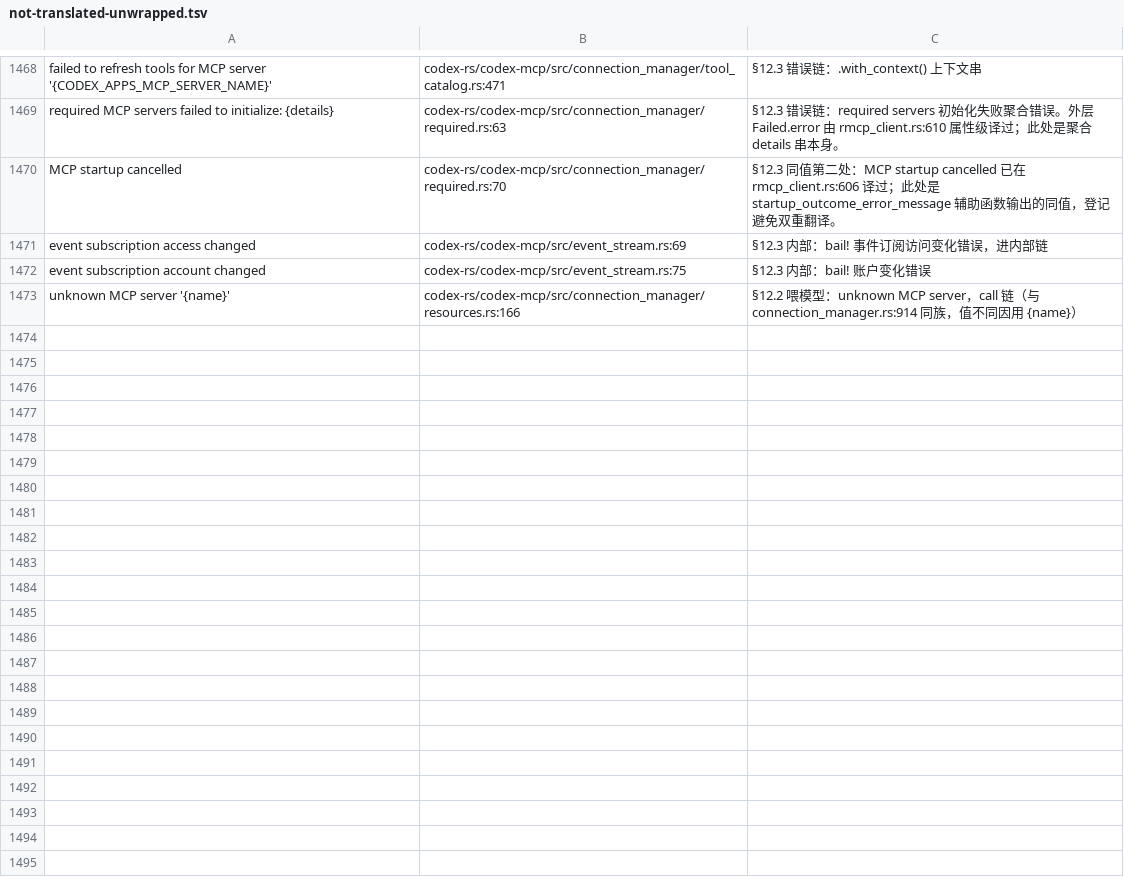
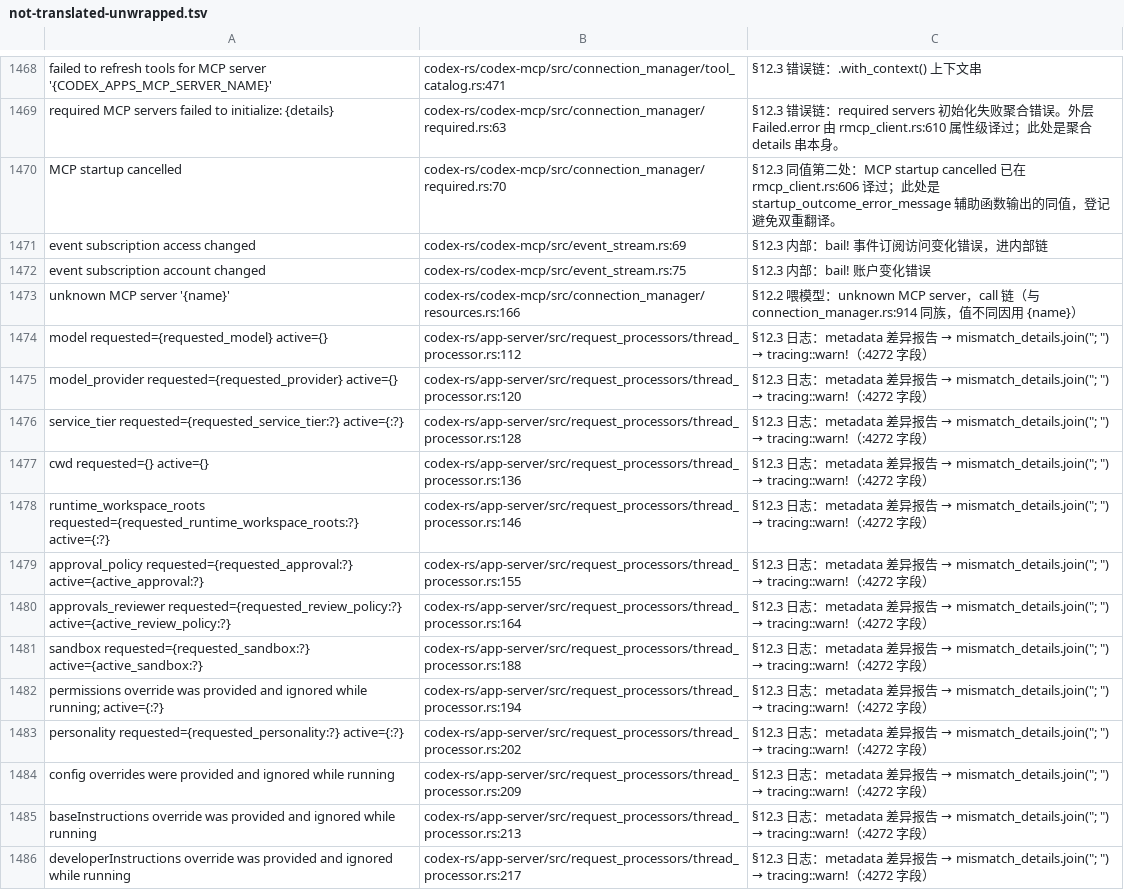
Before and after one commit to clearnature/codex, a TSV file: codex-rs/i18n/not-translated-unwrapped.tsv, drawn as a sheet; only a part is shown, gaps mark what is left out; the diff names each change by its address in the sheet, - before the commit and + after, or states it on an @@ line.

Commit message:
i18n(app-server): 批 A-1 thread_processor.rs 22 条(9译/13登记) —— 转正后首批
- 译 :51/:54/:259/:326/:332/:346/:350/:356/:361（JSON-RPC 用户可见：
  method_not_found/invalid_params/invalid_request）
- 登记 :112-217 差异报告 13 条（mismatch_details → tracing::warn! :4272）
- 工具盲区：const 内插被误计占位符 ⇒ 走 extra_edits/python 直改；
  :326 正则展平为字面量（先例 dict:6696）
- 对账 thread_processor 184→162，app-server 643→621
- i18n-check r-muaox3cd-4b41lt（3764 条全零）；cargo check/clippy EXIT=0；docs §35

```diff
--- a/codex-rs/i18n/not-translated-unwrapped.tsv
+++ b/codex-rs/i18n/not-translated-unwrapped.tsv
+row 1474: model requested={requested_model} active={} | codex-rs/app-server/src/request_processors/thread_processor.rs:112 | §12.3 日志：metadata 差异报告 → mismatch_details.join("; ") → tracing::warn!（:4272 字段）
+row 1475: model_provider requested={requested_provider} active={} | codex-rs/app-server/src/request_processors/thread_processor.rs:120 | §12.3 日志：metadata 差异报告 → mismatch_details.join("; ") → tracing::warn!（:4272 字段）
+row 1476: service_tier requested={requested_service_tier:?} active={:?} | codex-rs/app-server/src/request_processors/thread_processor.rs:128 | §12.3 日志：metadata 差异报告 → mismatch_details.join("; ") → tracing::warn!（:4272 字段）
+row 1477: cwd requested={} active={} | codex-rs/app-server/src/request_processors/thread_processor.rs:136 | §12.3 日志：metadata 差异报告 → mismatch_details.join("; ") → tracing::warn!（:4272 字段）
+row 1478: runtime_workspace_roots requested={requested_runtime_workspace_roots:?} active={:?} | codex-rs/app-server/src/request_processors/thread_processor.rs:146 | §12.3 日志：metadata 差异报告 → mismatch_details.join("; ") → tracing::warn!（:4272 字段）
+row 1479: approval_policy requested={requested_approval:?} active={active_approval:?} | codex-rs/app-server/src/request_processors/thread_processor.rs:155 | §12.3 日志：metadata 差异报告 → mismatch_details.join("; ") → tracing::warn!（:4272 字段）
+row 1480: approvals_reviewer requested={requested_review_policy:?} active={active_review_policy:?} | codex-rs/app-server/src/request_processors/thread_processor.rs:164 | §12.3 日志：metadata 差异报告 → mismatch_details.join("; ") → tracing::warn!（:4272 字段）
+row 1481: sandbox requested={requested_sandbox:?} active={active_sandbox:?} | codex-rs/app-server/src/request_processors/thread_processor.rs:188 | §12.3 日志：metadata 差异报告 → mismatch_details.join("; ") → tracing::warn!（:4272 字段）
+row 1482: permissions override was provided and ignored while running; active={:?} | codex-rs/app-server/src/request_processors/thread_processor.rs:194 | §12.3 日志：metadata 差异报告 → mismatch_details.join("; ") → tracing::warn!（:4272 字段）
+row 1483: personality requested={requested_personality:?} active={:?} | codex-rs/app-server/src/request_processors/thread_processor.rs:202 | §12.3 日志：metadata 差异报告 → mismatch_details.join("; ") → tracing::warn!（:4272 字段）
+row 1484: config overrides were provided and ignored while running | codex-rs/app-server/src/request_processors/thread_processor.rs:209 | §12.3 日志：metadata 差异报告 → mismatch_details.join("; ") → tracing::warn!（:4272 字段）
+row 1485: baseInstructions override was provided and ignored while running | codex-rs/app-server/src/request_processors/thread_processor.rs:213 | §12.3 日志：metadata 差异报告 → mismatch_details.join("; ") → tracing::warn!（:4272 字段）
+row 1486: developerInstructions override was provided and ignored while running | codex-rs/app-server/src/request_processors/thread_processor.rs:217 | §12.3 日志：metadata 差异报告 → mismatch_details.join("; ") → tracing::warn!（:4272 字段）
```
Also changed, not shown: 3 other files.
